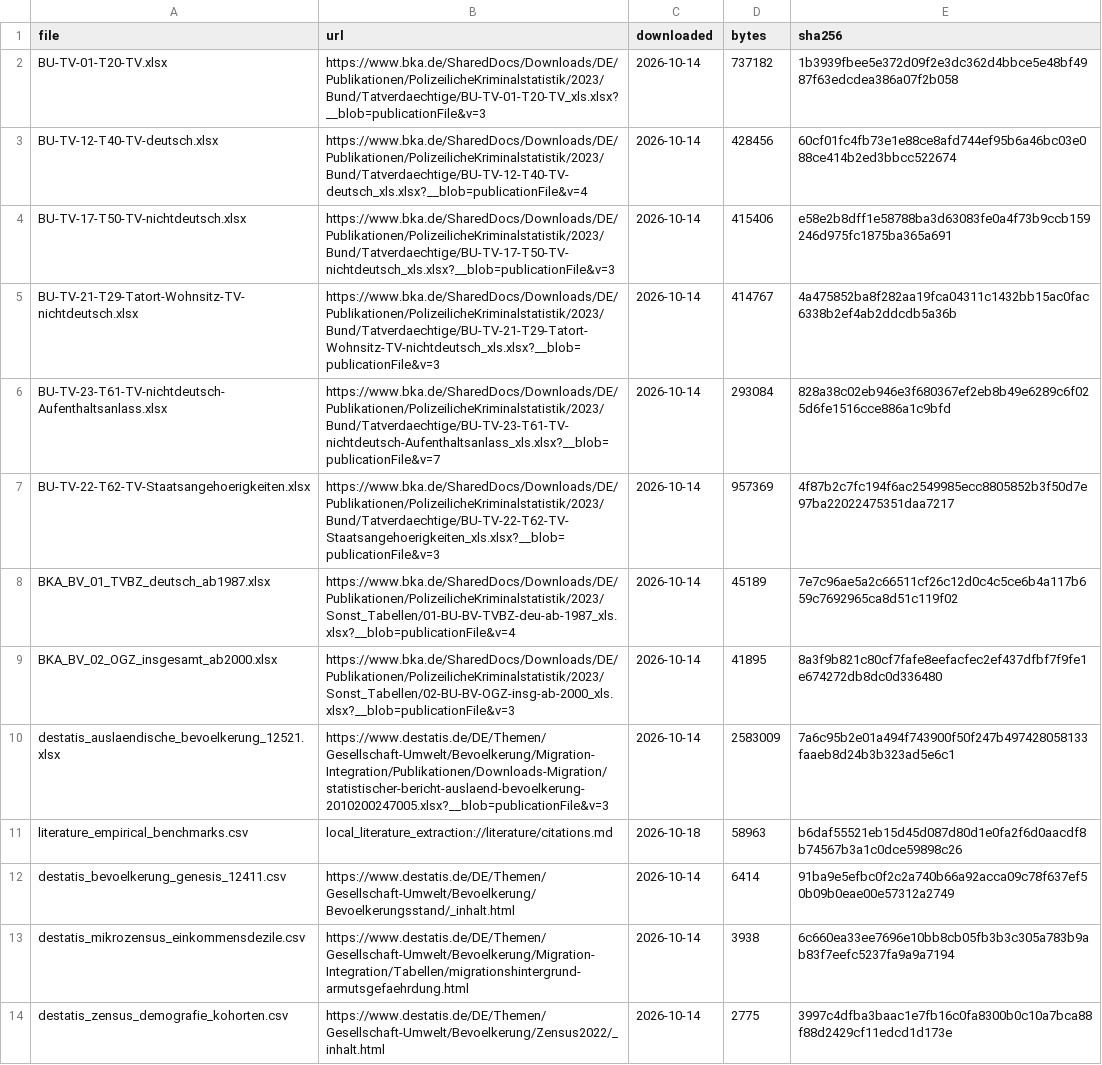
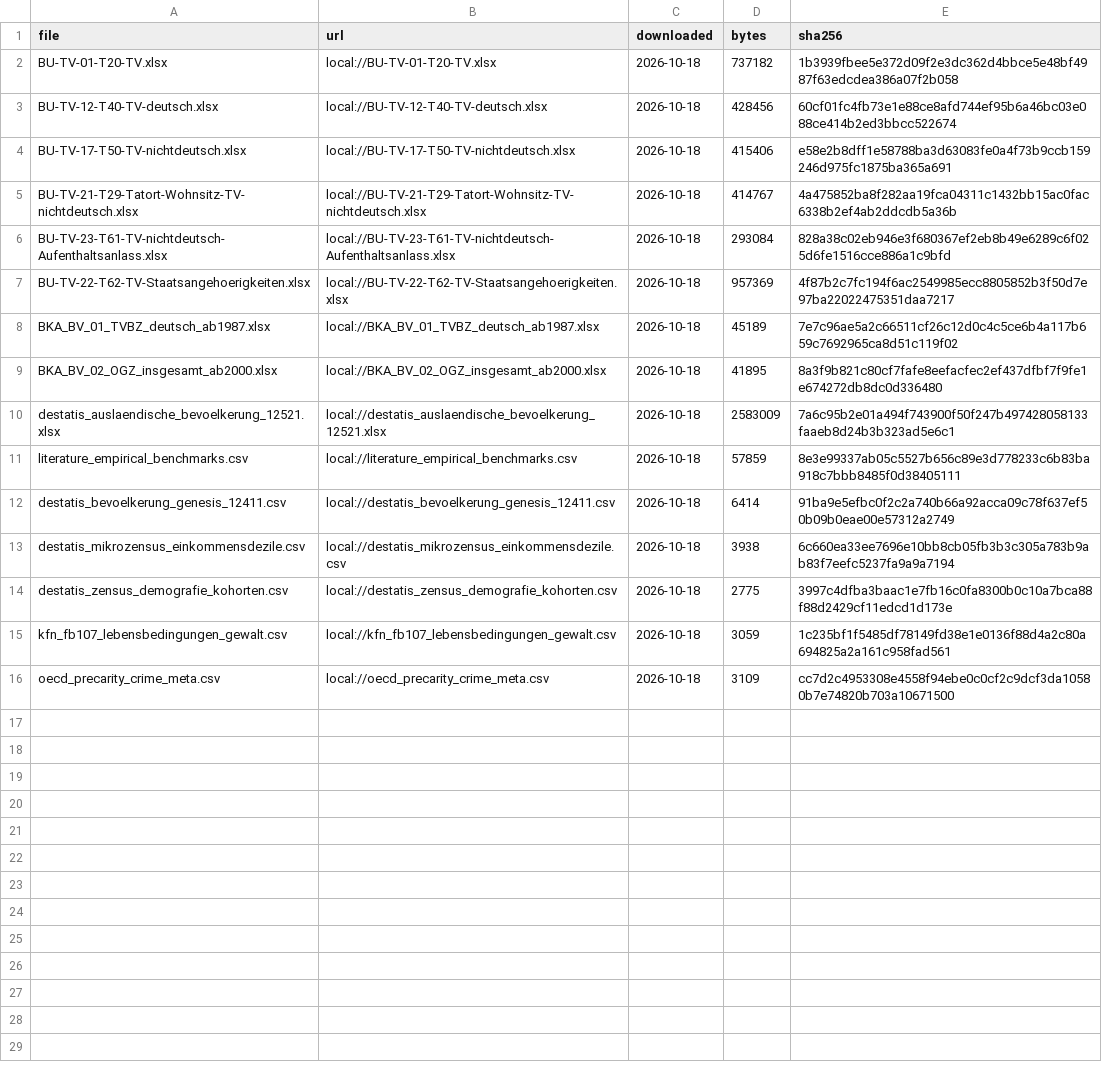
Before and after one commit to visualDemographics/bka-report, a CSV file: rawdata/MANIFEST.csv, drawn as a sheet; the diff names each change by its address in the sheet, - before the commit and + after, or states it on an @@ line.

```diff
--- a/rawdata/MANIFEST.csv
+++ b/rawdata/MANIFEST.csv
-B2 (url): https://www.bka.de/SharedDocs/Downloads/DE/Publikationen/PolizeilicheKriminalstatistik/2023/Bund/Tatverdaechtige/BU-TV-01-T20-TV_xls.xlsx?__blob=publicationFile&v=3
+B2 (url): local://BU-TV-01-T20-TV.xlsx
-C2:C10 (downloaded): 2026-10-14
+C2:C10 (downloaded): 2026-10-18
-B3 (url): https://www.bka.de/SharedDocs/Downloads/DE/Publikationen/PolizeilicheKriminalstatistik/2023/Bund/Tatverdaechtige/BU-TV-12-T40-TV-deutsch_xls.xlsx?__blob=publicationFile&v=4
+B3 (url): local://BU-TV-12-T40-TV-deutsch.xlsx
-B4 (url): https://www.bka.de/SharedDocs/Downloads/DE/Publikationen/PolizeilicheKriminalstatistik/2023/Bund/Tatverdaechtige/BU-TV-17-T50-TV-nichtdeutsch_xls.xlsx?__blob=publicationFile&v=3
+B4 (url): local://BU-TV-17-T50-TV-nichtdeutsch.xlsx
-B5 (url): https://www.bka.de/SharedDocs/Downloads/DE/Publikationen/PolizeilicheKriminalstatistik/2023/Bund/Tatverdaechtige/BU-TV-21-T29-Tatort-Wohnsitz-TV-nichtdeutsch_xls.xlsx?__blob=publicationFile&v=3
+B5 (url): local://BU-TV-21-T29-Tatort-Wohnsitz-TV-nichtdeutsch.xlsx
-B6 (url): https://www.bka.de/SharedDocs/Downloads/DE/Publikationen/PolizeilicheKriminalstatistik/2023/Bund/Tatverdaechtige/BU-TV-23-T61-TV-nichtdeutsch-Aufenthaltsanlass_xls.xlsx?__blob=publicationFile&v=7
+B6 (url): local://BU-TV-23-T61-TV-nichtdeutsch-Aufenthaltsanlass.xlsx
-B7 (url): https://www.bka.de/SharedDocs/Downloads/DE/Publikationen/PolizeilicheKriminalstatistik/2023/Bund/Tatverdaechtige/BU-TV-22-T62-TV-Staatsangehoerigkeiten_xls.xlsx?__blob=publicationFile&v=3
+B7 (url): local://BU-TV-22-T62-TV-Staatsangehoerigkeiten.xlsx
-B8 (url): https://www.bka.de/SharedDocs/Downloads/DE/Publikationen/PolizeilicheKriminalstatistik/2023/Sonst_Tabellen/01-BU-BV-TVBZ-deu-ab-1987_xls.xlsx?__blob=publicationFile&v=4
+B8 (url): local://BKA_BV_01_TVBZ_deutsch_ab1987.xlsx
-B9 (url): https://www.bka.de/SharedDocs/Downloads/DE/Publikationen/PolizeilicheKriminalstatistik/2023/Sonst_Tabellen/02-BU-BV-OGZ-insg-ab-2000_xls.xlsx?__blob=publicationFile&v=3
+B9 (url): local://BKA_BV_02_OGZ_insgesamt_ab2000.xlsx
-B10 (url): https://www.destatis.de/DE/Themen/Gesellschaft-Umwelt/Bevoelkerung/Migration-Integration/Publikationen/Downloads-Migration/statistischer-bericht-auslaend-bevoelkerung-2010200247005.xlsx?__blob=publicationFile&v=3
+B10 (url): local://destatis_auslaendische_bevoelkerung_12521.xlsx
-B11 (url): local_literature_extraction://literature/citations.md
+B11 (url): local://literature_empirical_benchmarks.csv
-D11 (bytes): 58963
+D11 (bytes): 57859
-E11 (sha256): b6daf55521eb15d45d087d80d1e0fa2f6d0aacdf8b74567b3a1c0dce59898c26
+E11 (sha256): 8e3e99337ab05c5527b656c89e3d778233c6b83ba918c7bbb8485f0d38405111
-B12 (url): https://www.destatis.de/DE/Themen/Gesellschaft-Umwelt/Bevoelkerung/Bevoelkerungsstand/_inhalt.html
+B12 (url): local://destatis_bevoelkerung_genesis_12411.csv
-C12:C14 (downloaded): 2026-10-14
+C12:C14 (downloaded): 2026-10-18
-B13 (url): https://www.destatis.de/DE/Themen/Gesellschaft-Umwelt/Bevoelkerung/Migration-Integration/Tabellen/migrationshintergrund-armutsgefaehrdung.html
+B13 (url): local://destatis_mikrozensus_einkommensdezile.csv
-B14 (url): https://www.destatis.de/DE/Themen/Gesellschaft-Umwelt/Bevoelkerung/Zensus2022/_inhalt.html
+B14 (url): local://destatis_zensus_demografie_kohorten.csv
+row 15: kfn_fb107_lebensbedingungen_gewalt.csv | local://kfn_fb107_lebensbedingungen_gewalt.csv | 2026-10-18 | 3059 | 1c235bf1f5485df78149fd38e1e0136f88d4a2c80a694825a2a161c958fad561
+row 16: oecd_precarity_crime_meta.csv | local://oecd_precarity_crime_meta.csv | 2026-10-18 | 3109 | cc7d2c4953308e4558f94ebe0c0cf2c9dcf3da10580b7e74820b703a10671500
```
Also changed, not shown: datasets/panel_g_age_crime_curve.csv, datasets/panel_h_ses_regression_deciles.csv, 44 other files.
